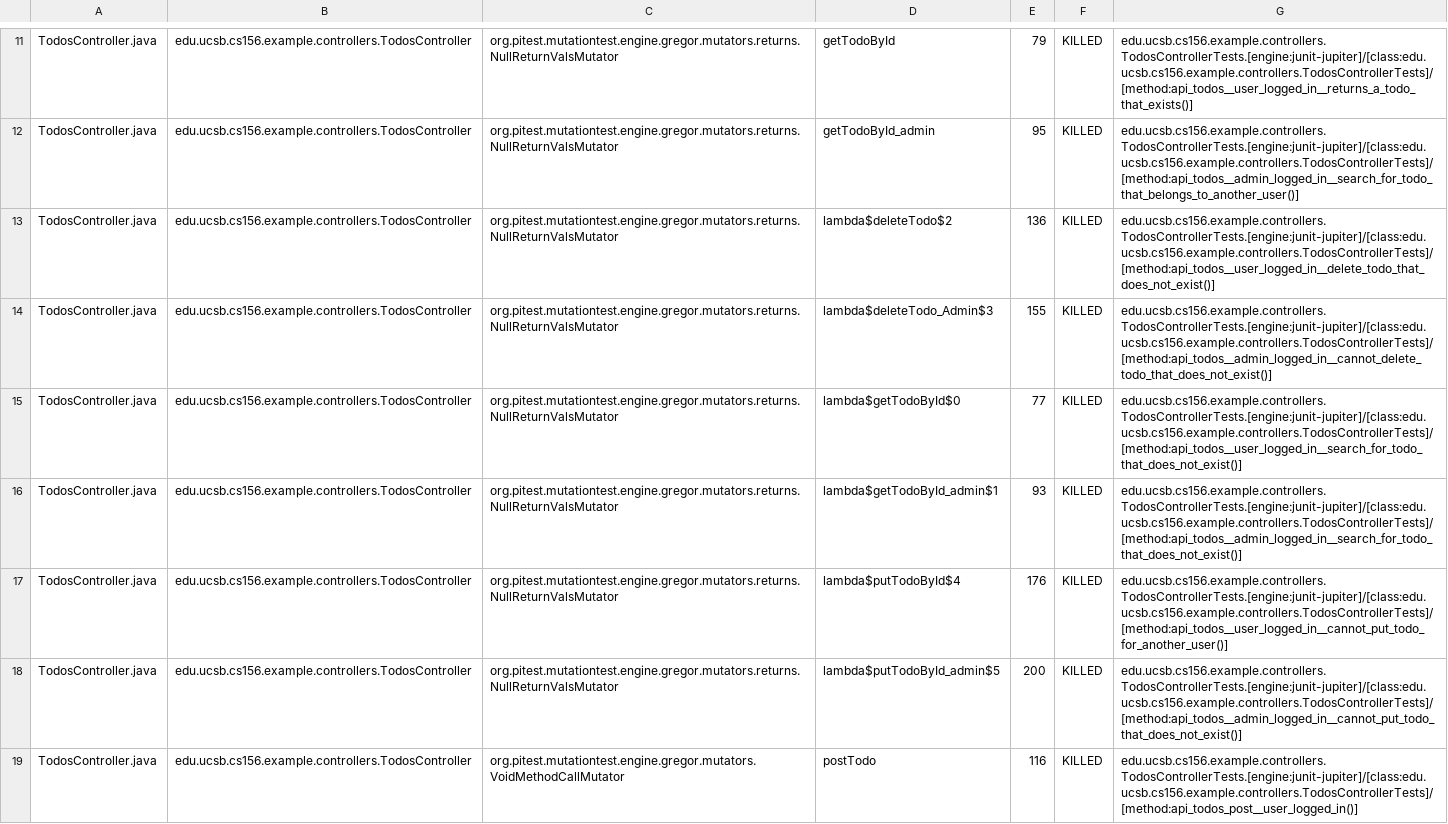
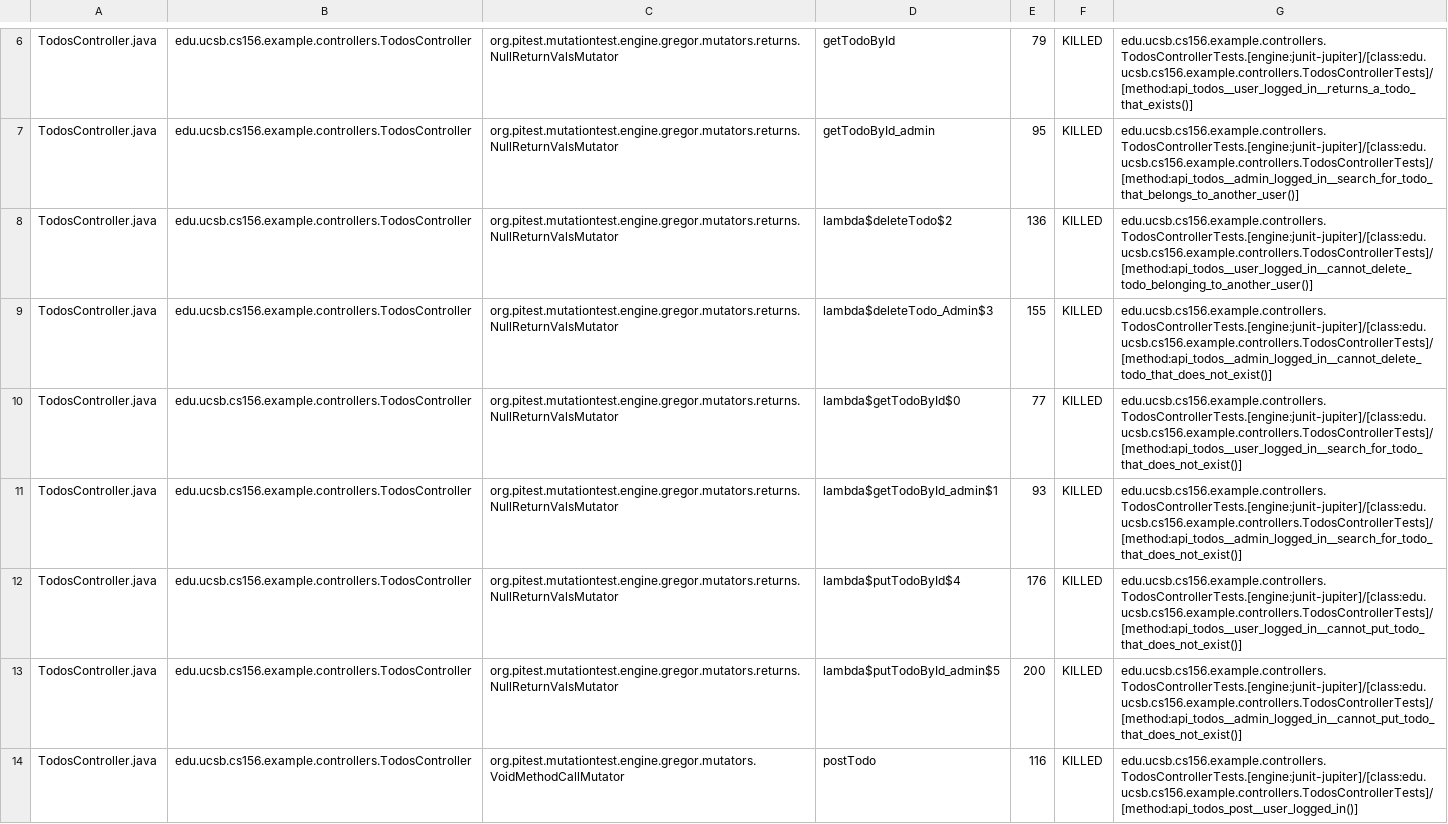
Before and after one commit to ucsb-cs156-s24/STARTER-jpa03, a CSV file: prs/8/pitest/mutations.csv, drawn as a sheet; only a part is shown, gaps mark what is left out; the diff covers the shown part only.

Commit message:
Deploying to gh-pages from @ ucsb-cs156-s24/STARTER-jpa03@94c9cba771c309d541b502f67c50980b7bd11d65 🚀

```diff
--- a/prs/8/pitest/mutations.csv
+++ b/prs/8/pitest/mutations.csv
@@ -12,3 +7,3 @@ TodosController.java,edu.ucsb.cs156.example.controllers.TodosController,org.pite
 TodosController.java,edu.ucsb.cs156.example.controllers.TodosController,org.pitest.mutationtest.engine.gregor.mutators.returns.NullReturnValsMutator,getTodoById_admin,95,KILLED,edu.ucsb.cs156.example.controllers.TodosControllerTests.[engine:junit-jupiter]/[class:edu.ucsb.cs156.example.controllers.TodosControllerTests]/[method:api_todos__admin_logged_in__search_for_todo_that_belongs_to_another_user()]
-TodosController.java,edu.ucsb.cs156.example.controllers.TodosController,org.pitest.mutationtest.engine.gregor.mutators.returns.NullReturnValsMutator,lambda$deleteTodo$2,136,KILLED,edu.ucsb.cs156.example.controllers.TodosControllerTests.[engine:junit-jupiter]/[class:edu.ucsb.cs156.example.controllers.TodosControllerTests]/[method:api_todos__user_logged_in__delete_todo_that_does_not_exist()]
+TodosController.java,edu.ucsb.cs156.example.controllers.TodosController,org.pitest.mutationtest.engine.gregor.mutators.returns.NullReturnValsMutator,lambda$deleteTodo$2,136,KILLED,edu.ucsb.cs156.example.controllers.TodosControllerTests.[engine:junit-jupiter]/[class:edu.ucsb.cs156.example.controllers.TodosControllerTests]/[method:api_todos__user_logged_in__cannot_delete_todo_belonging_to_another_user()]
 TodosController.java,edu.ucsb.cs156.example.controllers.TodosController,org.pitest.mutationtest.engine.gregor.mutators.returns.NullReturnValsMutator,lambda$deleteTodo_Admin$3,155,KILLED,edu.ucsb.cs156.example.controllers.TodosControllerTests.[engine:junit-jupiter]/[class:edu.ucsb.cs156.example.controllers.TodosControllerTests]/[method:api_todos__admin_logged_in__cannot_delete_todo_that_does_not_exist()]
@@ -16,3 +11,3 @@ TodosController.java,edu.ucsb.cs156.example.controllers.TodosController,org.pite
 TodosController.java,edu.ucsb.cs156.example.controllers.TodosController,org.pitest.mutationtest.engine.gregor.mutators.returns.NullReturnValsMutator,lambda$getTodoById_admin$1,93,KILLED,edu.ucsb.cs156.example.controllers.TodosControllerTests.[engine:junit-jupiter]/[class:edu.ucsb.cs156.example.controllers.TodosControllerTests]/[method:api_todos__admin_logged_in__search_for_todo_that_does_not_exist()]
-TodosController.java,edu.ucsb.cs156.example.controllers.TodosController,org.pitest.mutationtest.engine.gregor.mutators.returns.NullReturnValsMutator,lambda$putTodoById$4,176,KILLED,edu.ucsb.cs156.example.controllers.TodosControllerTests.[engine:junit-jupiter]/[class:edu.ucsb.cs156.example.controllers.TodosControllerTests]/[method:api_todos__user_logged_in__cannot_put_todo_for_another_user()]
+TodosController.java,edu.ucsb.cs156.example.controllers.TodosController,org.pitest.mutationtest.engine.gregor.mutators.returns.NullReturnValsMutator,lambda$putTodoById$4,176,KILLED,edu.ucsb.cs156.example.controllers.TodosControllerTests.[engine:junit-jupiter]/[class:edu.ucsb.cs156.example.controllers.TodosControllerTests]/[method:api_todos__user_logged_in__cannot_put_todo_that_does_not_exist()]
 TodosController.java,edu.ucsb.cs156.example.controllers.TodosController,org.pitest.mutationtest.engine.gregor.mutators.returns.NullReturnValsMutator,lambda$putTodoById_admin$5,200,KILLED,edu.ucsb.cs156.example.controllers.TodosControllerTests.[engine:junit-jupiter]/[class:edu.ucsb.cs156.example.controllers.TodosControllerTests]/[method:api_todos__admin_logged_in__cannot_put_todo_that_does_not_exist()]
```
Also changed, not shown: 1 added row, 1 removed row, 7 moved rows and 5 edited cells elsewhere in this file, 12 other files.
